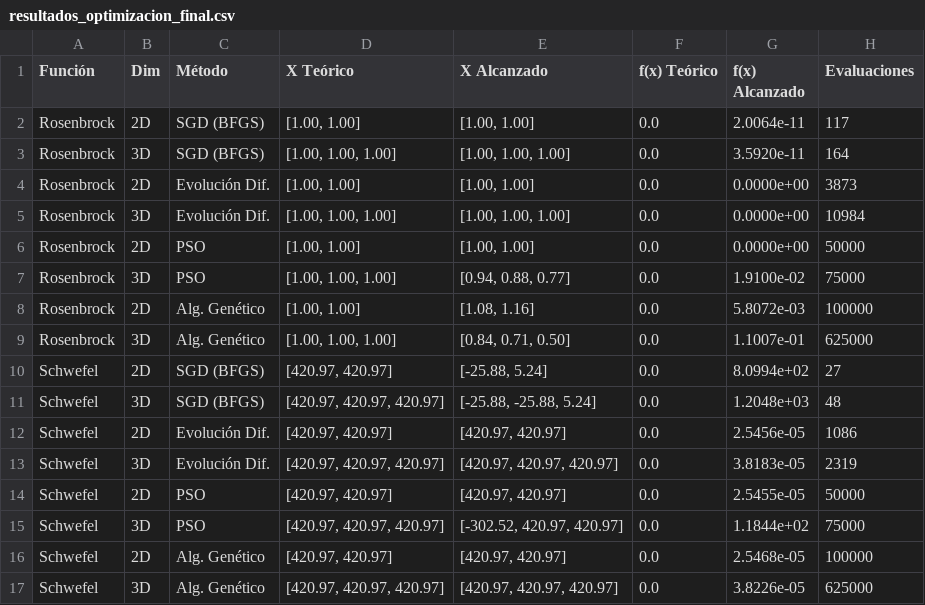
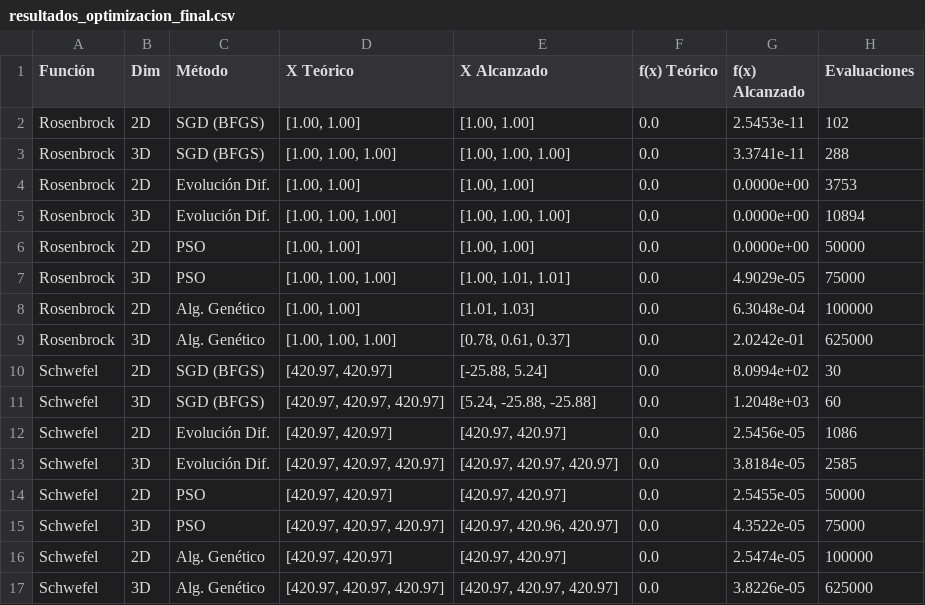
Before and after one commit to JhanuarC/RNA-2026-1, a CSV file: resultados_optimizacion_final.csv, drawn as a sheet.

Commit message:
Ajuste en correr algoritmo genetico
Para correr el algoritmo genetico se ajusto en un mayot numero de iteraciones en el cual se encontro una solucion convexa, ademas se suben imagenes y gif de el resultado de la ruta optima

```diff
--- a/resultados_optimizacion_final.csv
+++ b/resultados_optimizacion_final.csv
@@ -1,17 +1,17 @@
 Función,Dim,Método,X Teórico,X Alcanzado,f(x) Teórico,f(x) Alcanzado,Evaluaciones
-Rosenbrock,2D,SGD (BFGS),"[1.00, 1.00]","[1.00, 1.00]",0.0,2.0064e-11,117
-Rosenbrock,3D,SGD (BFGS),"[1.00, 1.00, 1.00]","[1.00, 1.00, 1.00]",0.0,3.5920e-11,164
-Rosenbrock,2D,Evolución Dif.,"[1.00, 1.00]","[1.00, 1.00]",0.0,0.0000e+00,3873
-Rosenbrock,3D,Evolución Dif.,"[1.00, 1.00, 1.00]","[1.00, 1.00, 1.00]",0.0,0.0000e+00,10984
+Rosenbrock,2D,SGD (BFGS),"[1.00, 1.00]","[1.00, 1.00]",0.0,2.5453e-11,102
+Rosenbrock,3D,SGD (BFGS),"[1.00, 1.00, 1.00]","[1.00, 1.00, 1.00]",0.0,3.3741e-11,288
+Rosenbrock,2D,Evolución Dif.,"[1.00, 1.00]","[1.00, 1.00]",0.0,0.0000e+00,3753
+Rosenbrock,3D,Evolución Dif.,"[1.00, 1.00, 1.00]","[1.00, 1.00, 1.00]",0.0,0.0000e+00,10894
 Rosenbrock,2D,PSO,"[1.00, 1.00]","[1.00, 1.00]",0.0,0.0000e+00,50000
-Rosenbrock,3D,PSO,"[1.00, 1.00, 1.00]","[0.94, 0.88, 0.77]",0.0,1.9100e-02,75000
-Rosenbrock,2D,Alg. Genético,"[1.00, 1.00]","[1.08, 1.16]",0.0,5.8072e-03,100000
-Rosenbrock,3D,Alg. Genético,"[1.00, 1.00, 1.00]","[0.84, 0.71, 0.50]",0.0,1.1007e-01,625000
-Schwefel,2D,SGD (BFGS),"[420.97, 420.97]","[-25.88, 5.24]",0.0,8.0994e+02,27
-Schwefel,3D,SGD (BFGS),"[420.97, 420.97, 420.97]","[-25.88, -25.88, 5.24]",0.0,1.2048e+03,48
+Rosenbrock,3D,PSO,"[1.00, 1.00, 1.00]","[1.00, 1.01, 1.01]",0.0,4.9029e-05,75000
+Rosenbrock,2D,Alg. Genético,"[1.00, 1.00]","[1.01, 1.03]",0.0,6.3048e-04,100000
+Rosenbrock,3D,Alg. Genético,"[1.00, 1.00, 1.00]","[0.78, 0.61, 0.37]",0.0,2.0242e-01,625000
+Schwefel,2D,SGD (BFGS),"[420.97, 420.97]","[-25.88, 5.24]",0.0,8.0994e+02,30
+Schwefel,3D,SGD (BFGS),"[420.97, 420.97, 420.97]","[5.24, -25.88, -25.88]",0.0,1.2048e+03,60
 Schwefel,2D,Evolución Dif.,"[420.97, 420.97]","[420.97, 420.97]",0.0,2.5456e-05,1086
-Schwefel,3D,Evolución Dif.,"[420.97, 420.97, 420.97]","[420.97, 420.97, 420.97]",0.0,3.8183e-05,2319
+Schwefel,3D,Evolución Dif.,"[420.97, 420.97, 420.97]","[420.97, 420.97, 420.97]",0.0,3.8184e-05,2585
 Schwefel,2D,PSO,"[420.97, 420.97]","[420.97, 420.97]",0.0,2.5455e-05,50000
-Schwefel,3D,PSO,"[420.97, 420.97, 420.97]","[-302.52, 420.97, 420.97]",0.0,1.1844e+02,75000
-Schwefel,2D,Alg. Genético,"[420.97, 420.97]","[420.97, 420.97]",0.0,2.5468e-05,100000
+Schwefel,3D,PSO,"[420.97, 420.97, 420.97]","[420.97, 420.96, 420.97]",0.0,4.3522e-05,75000
+Schwefel,2D,Alg. Genético,"[420.97, 420.97]","[420.97, 420.97]",0.0,2.5474e-05,100000
 Schwefel,3D,Alg. Genético,"[420.97, 420.97, 420.97]","[420.97, 420.97, 420.97]",0.0,3.8226e-05,625000
```
Also changed, not shown: 5 other files.
